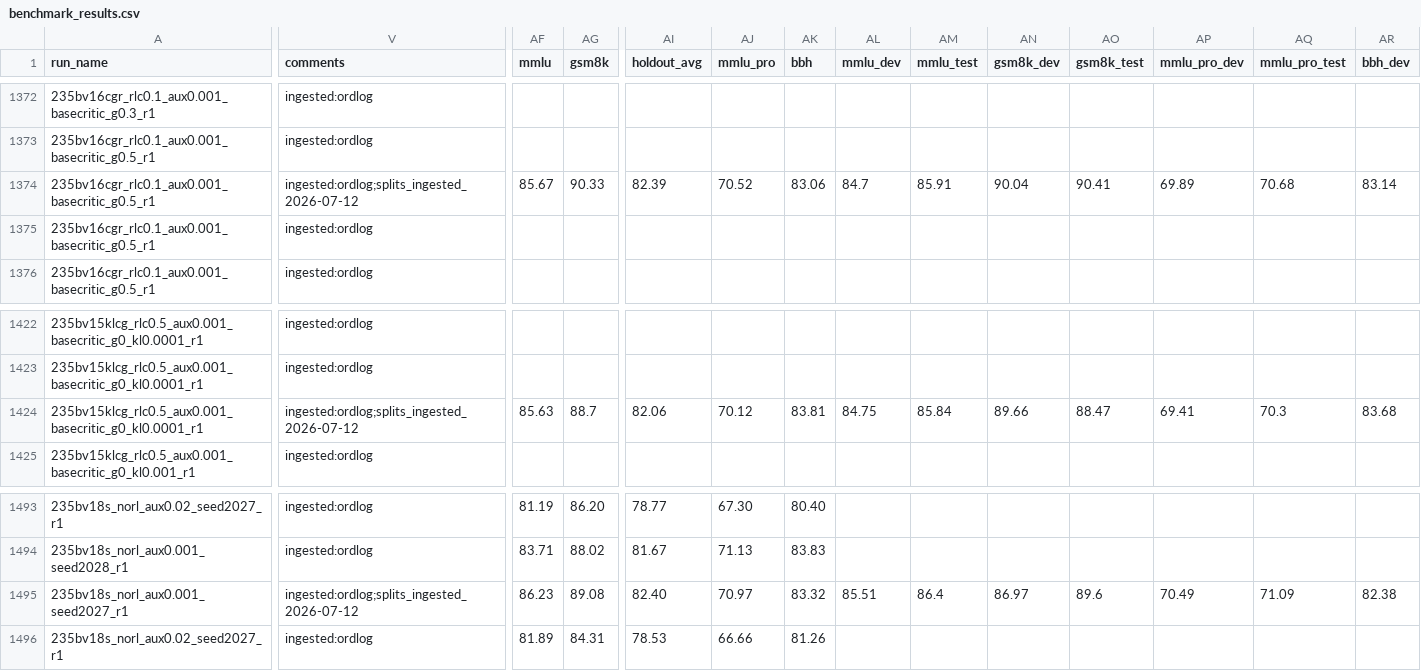
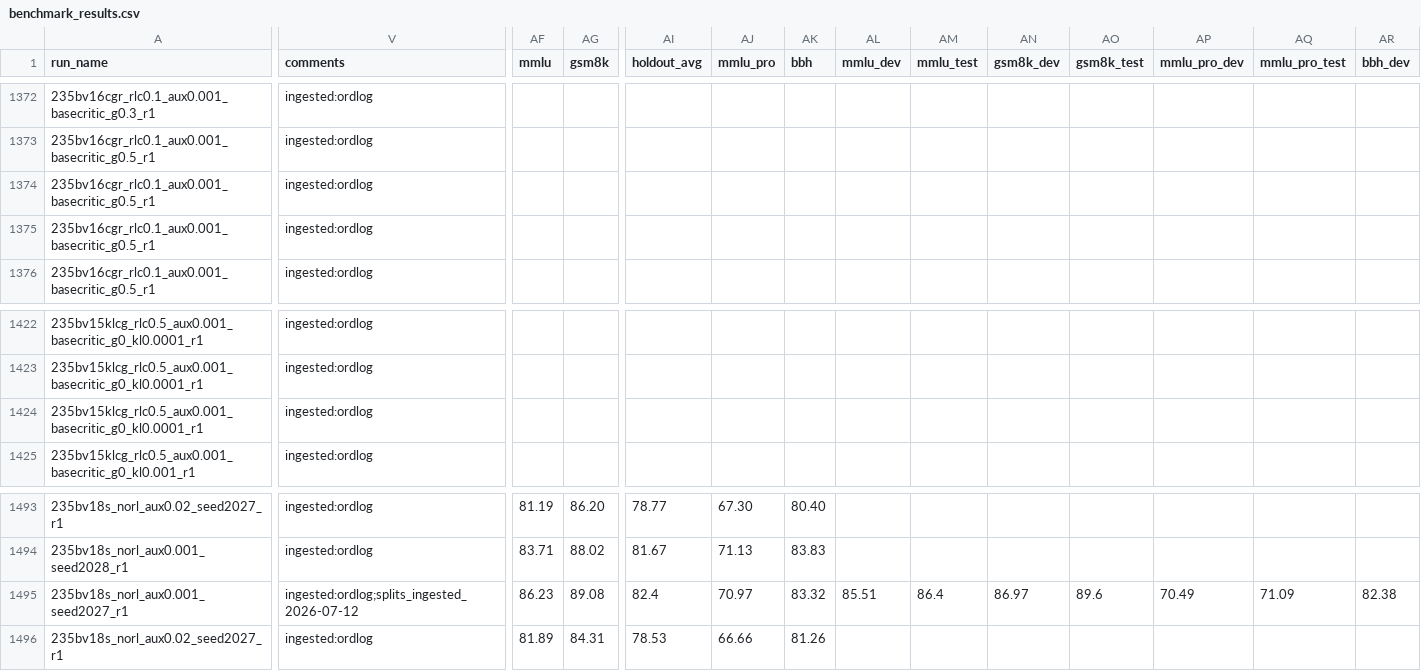
Before and after one commit to jondebug/Pai-Megatron-Patch, a CSV file: examples/qwen3/benchmarks/benchmark_results.csv, drawn as a sheet; only a part is shown, gaps mark what is left out; the diff covers the shown part only; the diff names each change by its address in the sheet, - before the commit and + after, or states it on an @@ line.

Commit message:
auto: refresh benchmark_results.csv 2026-07-13T09:51:56Z

```diff
--- a/examples/qwen3/benchmarks/benchmark_results.csv
+++ b/examples/qwen3/benchmarks/benchmark_results.csv
-V1374 (comments): ingested:ordlog;splits_ingested_2026-07-12
+V1374 (comments): ingested:ordlog
-AF1374 (mmlu): 85.67
+AF1374 (mmlu): (empty)
-AG1374 (gsm8k): 90.33
+AG1374 (gsm8k): (empty)
-AI1374 (holdout_avg): 82.39
+AI1374 (holdout_avg): (empty)
-AJ1374 (mmlu_pro): 70.52
+AJ1374 (mmlu_pro): (empty)
-AK1374 (bbh): 83.06
+AK1374 (bbh): (empty)
-AL1374 (mmlu_dev): 84.7
+AL1374 (mmlu_dev): (empty)
-AM1374 (mmlu_test): 85.91
+AM1374 (mmlu_test): (empty)
-AN1374 (gsm8k_dev): 90.04
+AN1374 (gsm8k_dev): (empty)
-AO1374 (gsm8k_test): 90.41
+AO1374 (gsm8k_test): (empty)
-AP1374 (mmlu_pro_dev): 69.89
+AP1374 (mmlu_pro_dev): (empty)
-AQ1374 (mmlu_pro_test): 70.68
+AQ1374 (mmlu_pro_test): (empty)
-AR1374 (bbh_dev): 83.14
+AR1374 (bbh_dev): (empty)
-V1424 (comments): ingested:ordlog;splits_ingested_2026-07-12
+V1424 (comments): ingested:ordlog
-AF1424 (mmlu): 85.63
+AF1424 (mmlu): (empty)
-AG1424 (gsm8k): 88.7
+AG1424 (gsm8k): (empty)
-AI1424 (holdout_avg): 82.06
+AI1424 (holdout_avg): (empty)
-AJ1424 (mmlu_pro): 70.12
+AJ1424 (mmlu_pro): (empty)
-AK1424 (bbh): 83.81
+AK1424 (bbh): (empty)
-AL1424 (mmlu_dev): 84.75
+AL1424 (mmlu_dev): (empty)
-AM1424 (mmlu_test): 85.84
+AM1424 (mmlu_test): (empty)
-AN1424 (gsm8k_dev): 89.66
+AN1424 (gsm8k_dev): (empty)
-AO1424 (gsm8k_test): 88.47
+AO1424 (gsm8k_test): (empty)
-AP1424 (mmlu_pro_dev): 69.41
+AP1424 (mmlu_pro_dev): (empty)
-AQ1424 (mmlu_pro_test): 70.3
+AQ1424 (mmlu_pro_test): (empty)
-AR1424 (bbh_dev): 83.68
+AR1424 (bbh_dev): (empty)
-AI1495 (holdout_avg): 82.40
+AI1495 (holdout_avg): 82.4
```
Also changed, not shown: 13 edited cells elsewhere in this file.
